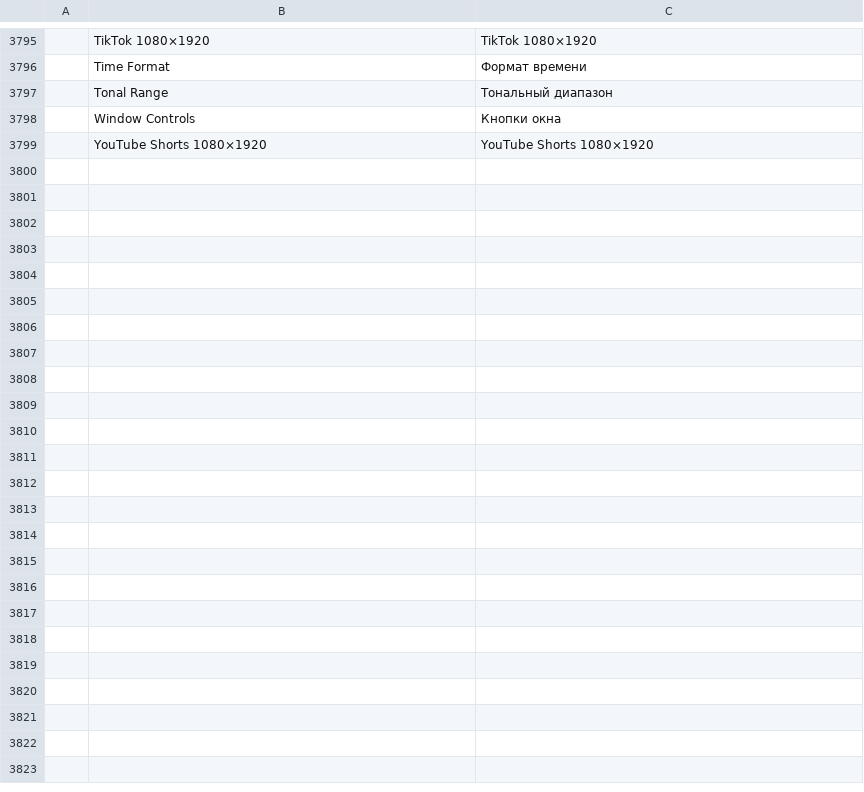
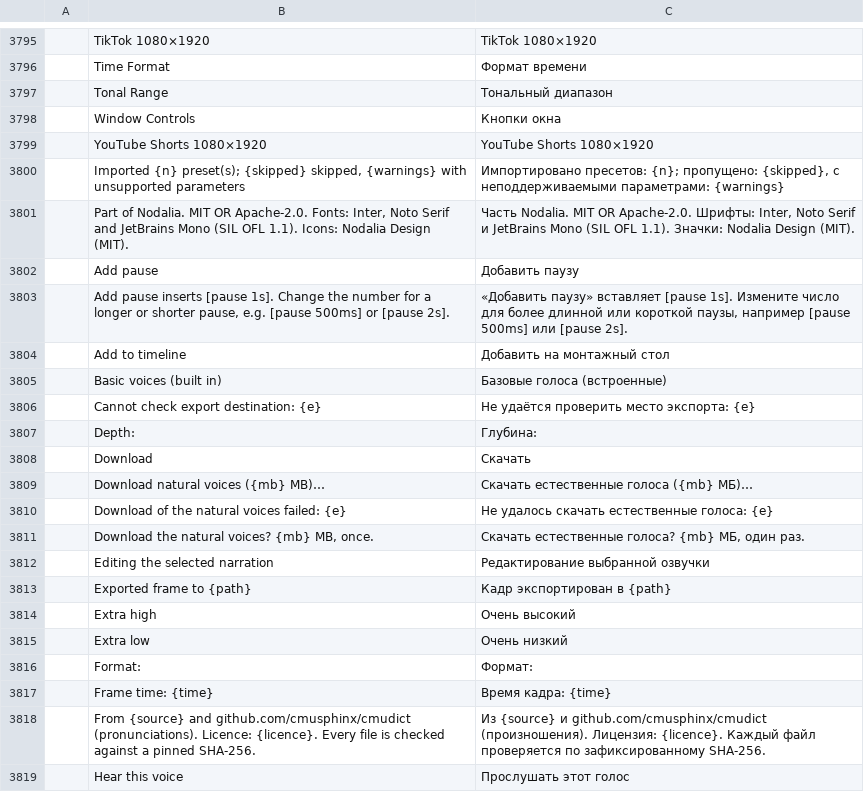
Before and after one commit to getnodalia/toma, a TSV file: crates/ui-egui/src/i18n/ru.tsv, drawn as a sheet; only a part is shown, gaps mark what is left out; the diff covers the shown part only.

```diff
--- a/crates/ui-egui/src/i18n/ru.tsv
+++ b/crates/ui-egui/src/i18n/ru.tsv
@@ -3799 +3799,21 @@
 	YouTube Shorts 1080×1920	YouTube Shorts 1080×1920
+	Imported {n} preset(s); {skipped} skipped, {warnings} with unsupported parameters	Импортировано пресетов: {n}; пропущено: {skipped}, с неподдерживаемыми параметрами: {warnings}
+	Part of Nodalia. MIT OR Apache-2.0. Fonts: Inter, Noto Serif and JetBrains Mono (SIL OFL 1.1). Icons: Nodalia Design (MIT).	Часть Nodalia. MIT OR Apache-2.0. Шрифты: Inter, Noto Serif и JetBrains Mono (SIL OFL 1.1). Значки: Nodalia Design (MIT).
+	Add pause	Добавить паузу
+	Add pause inserts [pause 1s]. Change the number for a longer or shorter pause, e.g. [pause 500ms] or [pause 2s].	«Добавить паузу» вставляет [pause 1s]. Измените число для более длинной или короткой паузы, например [pause 500ms] или [pause 2s].
+	Add to timeline	Добавить на монтажный стол
+	Basic voices (built in)	Базовые голоса (встроенные)
+	Cannot check export destination: {e}	Не удаётся проверить место экспорта: {e}
+	Depth:	Глубина:
+	Download	Скачать
+	Download natural voices ({mb} MB)…	Скачать естественные голоса ({mb} МБ)…
+	Download of the natural voices failed: {e}	Не удалось скачать естественные голоса: {e}
+	Download the natural voices? {mb} MB, once.	Скачать естественные голоса? {mb} МБ, один раз.
+	Editing the selected narration	Редактирование выбранной озвучки
+	Exported frame to {path}	Кадр экспортирован в {path}
+	Extra high	Очень высокий
+	Extra low	Очень низкий
+	Format:	Формат:
+	Frame time: {time}	Время кадра: {time}
+	From {source} and github.com/cmusphinx/cmudict (pronunciations). Licence: {licence}. Every file is checked against a pinned SHA-256.	Из {source} и github.com/cmusphinx/cmudict (произношения). Лицензия: {licence}. Каждый файл проверяется по зафиксированному SHA-256.
+	Hear this voice	Прослушать этот голос
```
Also changed, not shown: 20 added rows elsewhere in this file, crates/ui-egui/src/i18n/de.tsv, crates/ui-egui/src/i18n/id.tsv, 11 other files.
